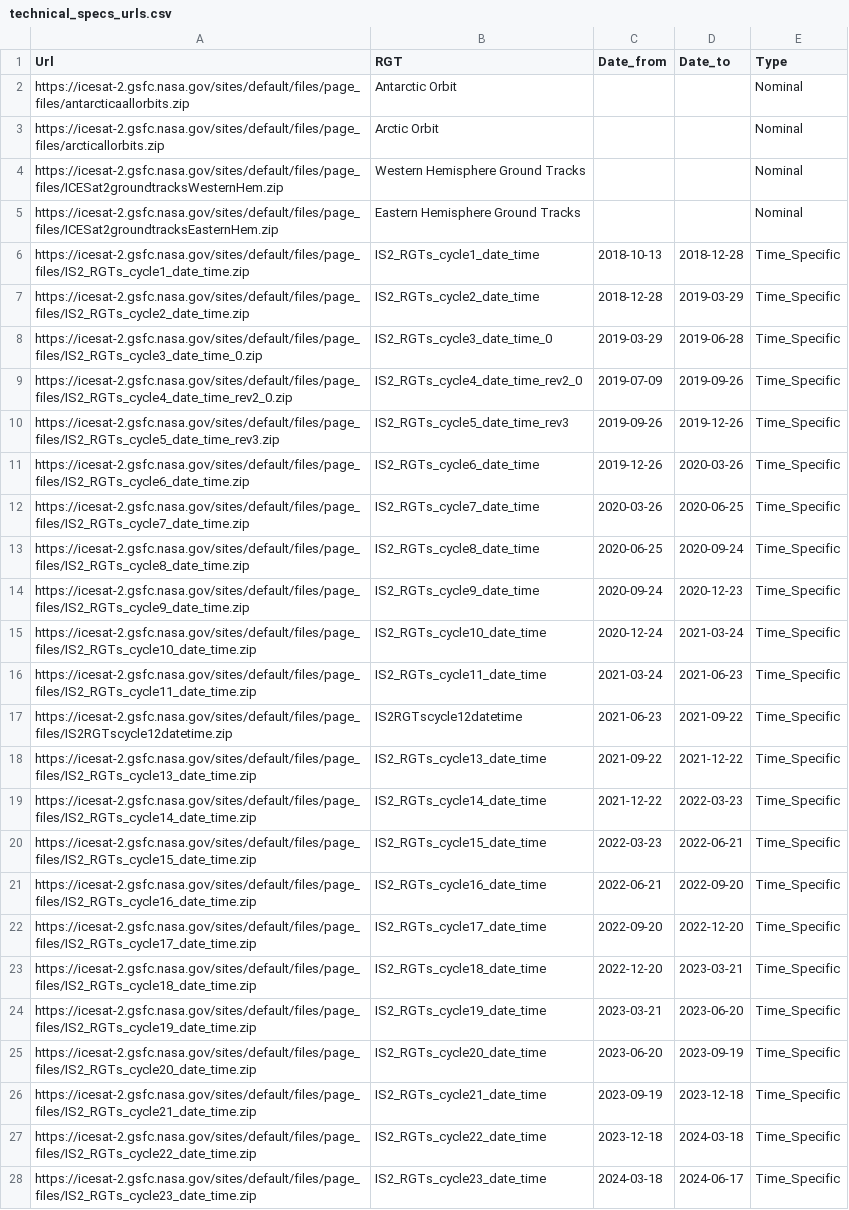
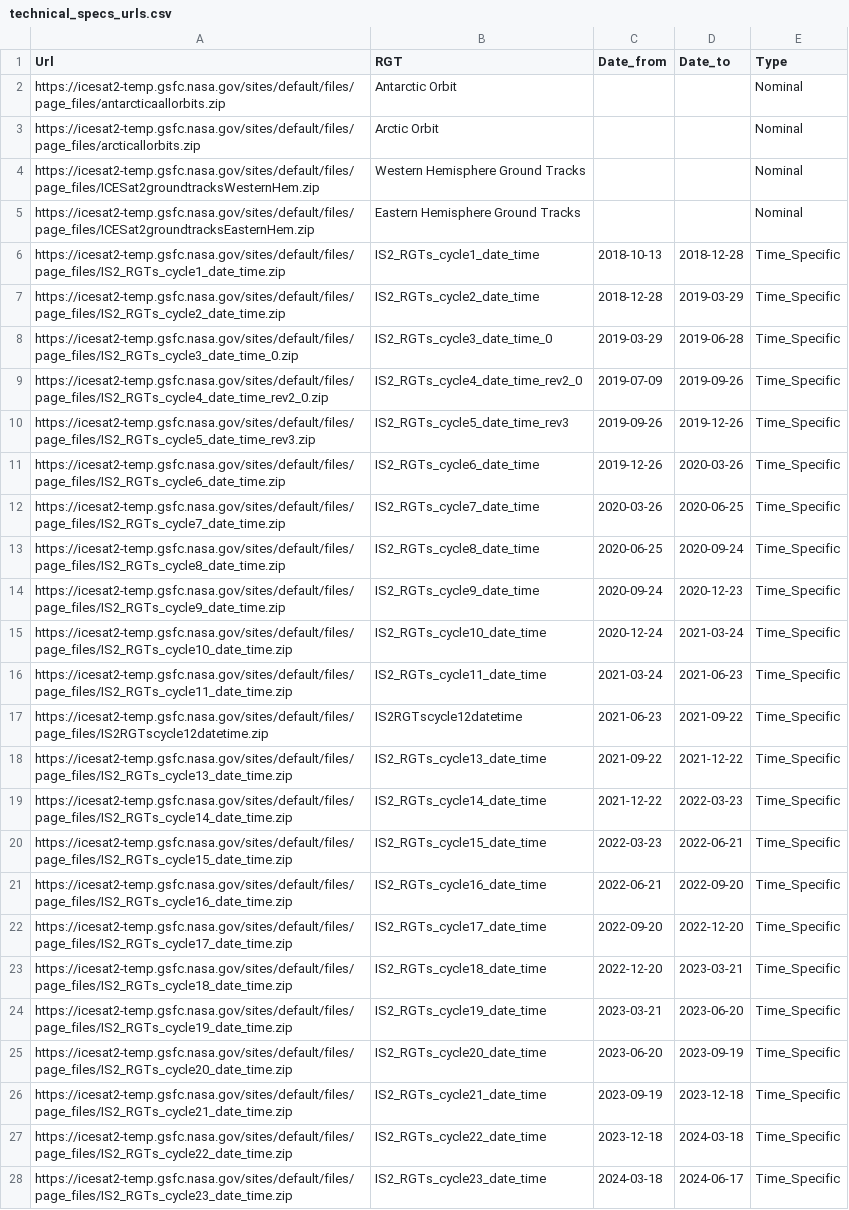
Before and after one commit to mlampros/IceSat2R, a CSV file: inst/data_files/technical_specs_urls.csv, drawn as a sheet; only a part is shown; the diff covers the shown part only; the diff names each change by its address in the sheet, - before the commit and + after, or states it on an @@ line.

```diff
--- a/inst/data_files/technical_specs_urls.csv
+++ b/inst/data_files/technical_specs_urls.csv
-A2 (Url): https://icesat-2.gsfc.nasa.gov/sites/default/files/page_files/antarcticaallorbits.zip
+A2 (Url): https://icesat2-temp.gsfc.nasa.gov/sites/default/files/page_files/antarcticaallorbits.zip
-A3 (Url): https://icesat-2.gsfc.nasa.gov/sites/default/files/page_files/arcticallorbits.zip
+A3 (Url): https://icesat2-temp.gsfc.nasa.gov/sites/default/files/page_files/arcticallorbits.zip
-A4 (Url): https://icesat-2.gsfc.nasa.gov/sites/default/files/page_files/ICESat2groundtracksWesternHem.zip
+A4 (Url): https://icesat2-temp.gsfc.nasa.gov/sites/default/files/page_files/ICESat2groundtracksWesternHem.zip
-A5 (Url): https://icesat-2.gsfc.nasa.gov/sites/default/files/page_files/ICESat2groundtracksEasternHem.zip
+A5 (Url): https://icesat2-temp.gsfc.nasa.gov/sites/default/files/page_files/ICESat2groundtracksEasternHem.zip
-A6 (Url): https://icesat-2.gsfc.nasa.gov/sites/default/files/page_files/IS2_RGTs_cycle1_date_time.zip
+A6 (Url): https://icesat2-temp.gsfc.nasa.gov/sites/default/files/page_files/IS2_RGTs_cycle1_date_time.zip
-A7 (Url): https://icesat-2.gsfc.nasa.gov/sites/default/files/page_files/IS2_RGTs_cycle2_date_time.zip
+A7 (Url): https://icesat2-temp.gsfc.nasa.gov/sites/default/files/page_files/IS2_RGTs_cycle2_date_time.zip
-A8 (Url): https://icesat-2.gsfc.nasa.gov/sites/default/files/page_files/IS2_RGTs_cycle3_date_time_0.zip
+A8 (Url): https://icesat2-temp.gsfc.nasa.gov/sites/default/files/page_files/IS2_RGTs_cycle3_date_time_0.zip
-A9 (Url): https://icesat-2.gsfc.nasa.gov/sites/default/files/page_files/IS2_RGTs_cycle4_date_time_rev2_0.zip
+A9 (Url): https://icesat2-temp.gsfc.nasa.gov/sites/default/files/page_files/IS2_RGTs_cycle4_date_time_rev2_0.zip
-A10 (Url): https://icesat-2.gsfc.nasa.gov/sites/default/files/page_files/IS2_RGTs_cycle5_date_time_rev3.zip
+A10 (Url): https://icesat2-temp.gsfc.nasa.gov/sites/default/files/page_files/IS2_RGTs_cycle5_date_time_rev3.zip
-A11 (Url): https://icesat-2.gsfc.nasa.gov/sites/default/files/page_files/IS2_RGTs_cycle6_date_time.zip
+A11 (Url): https://icesat2-temp.gsfc.nasa.gov/sites/default/files/page_files/IS2_RGTs_cycle6_date_time.zip
-A12 (Url): https://icesat-2.gsfc.nasa.gov/sites/default/files/page_files/IS2_RGTs_cycle7_date_time.zip
+A12 (Url): https://icesat2-temp.gsfc.nasa.gov/sites/default/files/page_files/IS2_RGTs_cycle7_date_time.zip
-A13 (Url): https://icesat-2.gsfc.nasa.gov/sites/default/files/page_files/IS2_RGTs_cycle8_date_time.zip
+A13 (Url): https://icesat2-temp.gsfc.nasa.gov/sites/default/files/page_files/IS2_RGTs_cycle8_date_time.zip
-A14 (Url): https://icesat-2.gsfc.nasa.gov/sites/default/files/page_files/IS2_RGTs_cycle9_date_time.zip
+A14 (Url): https://icesat2-temp.gsfc.nasa.gov/sites/default/files/page_files/IS2_RGTs_cycle9_date_time.zip
-A15 (Url): https://icesat-2.gsfc.nasa.gov/sites/default/files/page_files/IS2_RGTs_cycle10_date_time.zip
+A15 (Url): https://icesat2-temp.gsfc.nasa.gov/sites/default/files/page_files/IS2_RGTs_cycle10_date_time.zip
-A16 (Url): https://icesat-2.gsfc.nasa.gov/sites/default/files/page_files/IS2_RGTs_cycle11_date_time.zip
+A16 (Url): https://icesat2-temp.gsfc.nasa.gov/sites/default/files/page_files/IS2_RGTs_cycle11_date_time.zip
-A17 (Url): https://icesat-2.gsfc.nasa.gov/sites/default/files/page_files/IS2RGTscycle12datetime.zip
+A17 (Url): https://icesat2-temp.gsfc.nasa.gov/sites/default/files/page_files/IS2RGTscycle12datetime.zip
-A18 (Url): https://icesat-2.gsfc.nasa.gov/sites/default/files/page_files/IS2_RGTs_cycle13_date_time.zip
+A18 (Url): https://icesat2-temp.gsfc.nasa.gov/sites/default/files/page_files/IS2_RGTs_cycle13_date_time.zip
-A19 (Url): https://icesat-2.gsfc.nasa.gov/sites/default/files/page_files/IS2_RGTs_cycle14_date_time.zip
+A19 (Url): https://icesat2-temp.gsfc.nasa.gov/sites/default/files/page_files/IS2_RGTs_cycle14_date_time.zip
-A20 (Url): https://icesat-2.gsfc.nasa.gov/sites/default/files/page_files/IS2_RGTs_cycle15_date_time.zip
+A20 (Url): https://icesat2-temp.gsfc.nasa.gov/sites/default/files/page_files/IS2_RGTs_cycle15_date_time.zip
-A21 (Url): https://icesat-2.gsfc.nasa.gov/sites/default/files/page_files/IS2_RGTs_cycle16_date_time.zip
+A21 (Url): https://icesat2-temp.gsfc.nasa.gov/sites/default/files/page_files/IS2_RGTs_cycle16_date_time.zip
-A22 (Url): https://icesat-2.gsfc.nasa.gov/sites/default/files/page_files/IS2_RGTs_cycle17_date_time.zip
+A22 (Url): https://icesat2-temp.gsfc.nasa.gov/sites/default/files/page_files/IS2_RGTs_cycle17_date_time.zip
-A23 (Url): https://icesat-2.gsfc.nasa.gov/sites/default/files/page_files/IS2_RGTs_cycle18_date_time.zip
+A23 (Url): https://icesat2-temp.gsfc.nasa.gov/sites/default/files/page_files/IS2_RGTs_cycle18_date_time.zip
-A24 (Url): https://icesat-2.gsfc.nasa.gov/sites/default/files/page_files/IS2_RGTs_cycle19_date_time.zip
+A24 (Url): https://icesat2-temp.gsfc.nasa.gov/sites/default/files/page_files/IS2_RGTs_cycle19_date_time.zip
-A25 (Url): https://icesat-2.gsfc.nasa.gov/sites/default/files/page_files/IS2_RGTs_cycle20_date_time.zip
+A25 (Url): https://icesat2-temp.gsfc.nasa.gov/sites/default/files/page_files/IS2_RGTs_cycle20_date_time.zip
-A26 (Url): https://icesat-2.gsfc.nasa.gov/sites/default/files/page_files/IS2_RGTs_cycle21_date_time.zip
+A26 (Url): https://icesat2-temp.gsfc.nasa.gov/sites/default/files/page_files/IS2_RGTs_cycle21_date_time.zip
-A27 (Url): https://icesat-2.gsfc.nasa.gov/sites/default/files/page_files/IS2_RGTs_cycle22_date_time.zip
+A27 (Url): https://icesat2-temp.gsfc.nasa.gov/sites/default/files/page_files/IS2_RGTs_cycle22_date_time.zip
-A28 (Url): https://icesat-2.gsfc.nasa.gov/sites/default/files/page_files/IS2_RGTs_cycle23_date_time.zip
+A28 (Url): https://icesat2-temp.gsfc.nasa.gov/sites/default/files/page_files/IS2_RGTs_cycle23_date_time.zip
```
Also changed, not shown: 4 edited cells elsewhere in this file.
